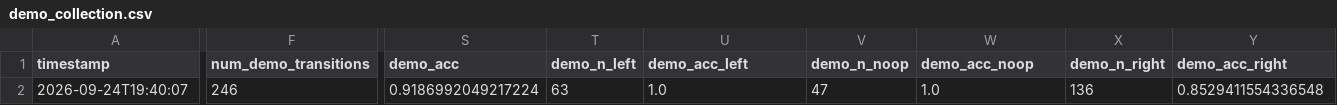
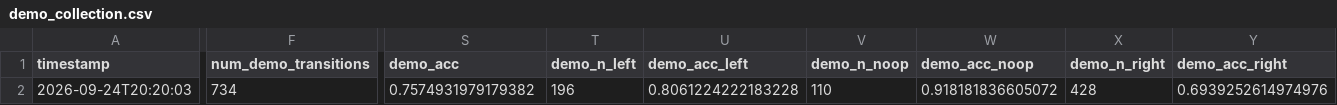
Before and after one commit to sagnikc395/BCO_assignment, a CSV file: demo_collection.csv, drawn as a sheet; only a part is shown, gaps mark what is left out; the diff covers the shown part only; the diff names each change by its address in the sheet, - before the commit and + after, or states it on an @@ line.

```diff
--- a/demo_collection.csv
+++ b/demo_collection.csv
-A2 (timestamp): 2026-09-24T19:40:07
+A2 (timestamp): 2026-09-24T20:20:03
-F2 (num_demo_transitions): 246
+F2 (num_demo_transitions): 734
-S2 (demo_acc): 0.9186992049217224
+S2 (demo_acc): 0.7574931979179382
-T2 (demo_n_left): 63
+T2 (demo_n_left): 196
-U2 (demo_acc_left): 1.0
+U2 (demo_acc_left): 0.8061224222183228
-V2 (demo_n_noop): 47
+V2 (demo_n_noop): 110
-W2 (demo_acc_noop): 1.0
+W2 (demo_acc_noop): 0.918181836605072
-X2 (demo_n_right): 136
+X2 (demo_n_right): 428
-Y2 (demo_acc_right): 0.8529411554336548
+Y2 (demo_acc_right): 0.6939252614974976
```
Also changed, not shown: 7 edited cells elsewhere in this file, 8 other files.
